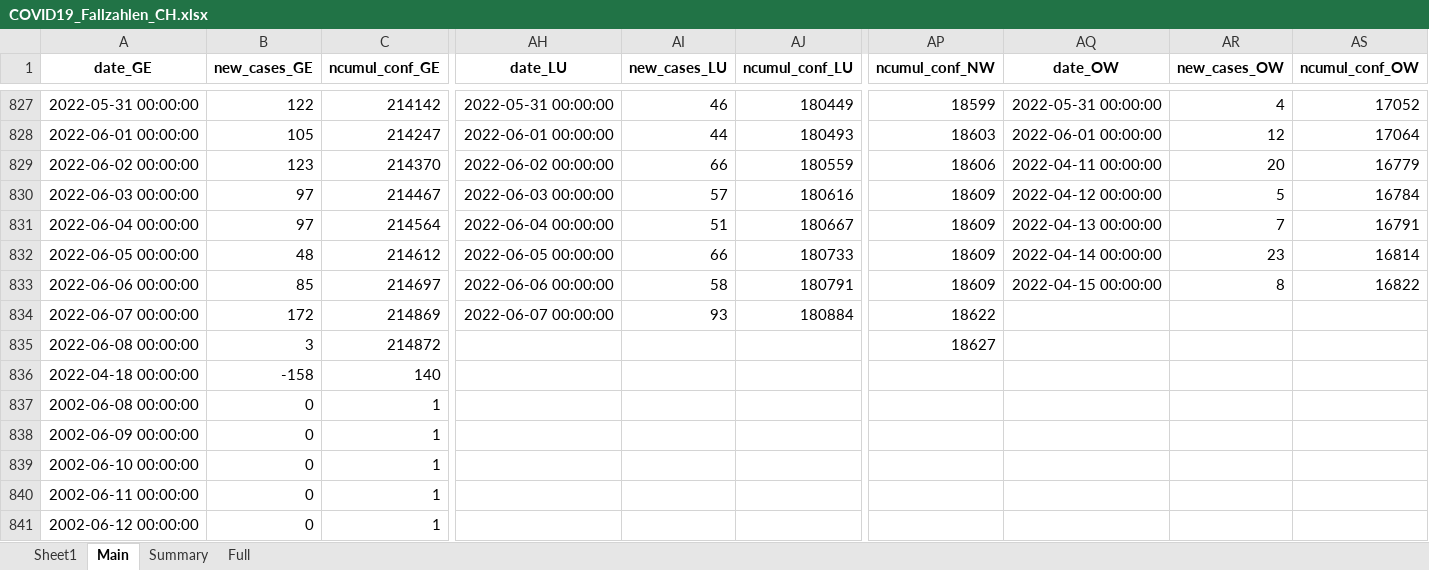
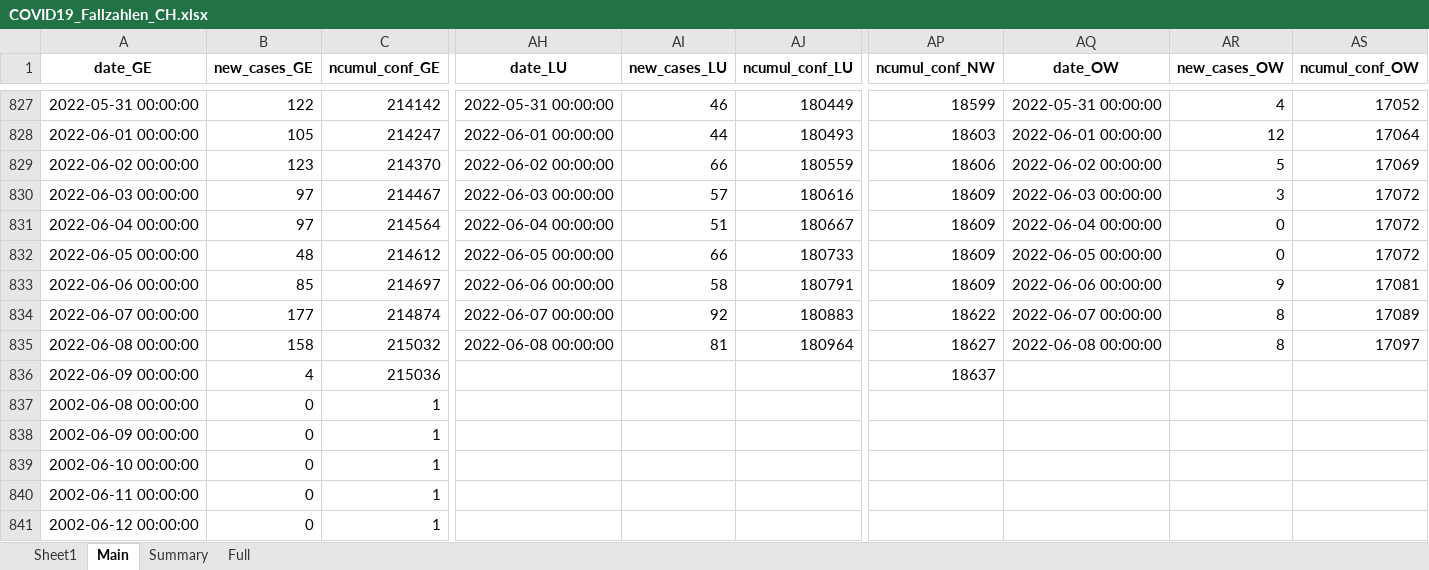
Before and after one commit to esolodko/p1_pub, an Excel workbook: xlsx_data/COVID19_Fallzahlen_CH.xlsx, sheet Main, drawn as a sheet; only a part is shown, gaps mark what is left out; values as stored, in another font and other column widths than the file's, no borders; removed rows and columns are numbered as before the commit, all else as after; rows hold the shown columns only; the diff names each change by its address in the sheet, - before the commit and + after, or states it on an @@ line.

Commit message:
update_CH

```diff
--- a/xlsx_data/COVID19_Fallzahlen_CH.xlsx (sheet Main)
+++ b/xlsx_data/COVID19_Fallzahlen_CH.xlsx (sheet Main)
-AQ829 (date_OW): 2022-04-11 00:00:00
+AQ829 (date_OW): 2022-06-02 00:00:00
-AR829 (new_cases_OW): 20
+AR829 (new_cases_OW): 5
-AS829 (ncumul_conf_OW): 16779
+AS829 (ncumul_conf_OW): 17069
-AQ830 (date_OW): 2022-04-12 00:00:00
+AQ830 (date_OW): 2022-06-03 00:00:00
-AR830 (new_cases_OW): 5
+AR830 (new_cases_OW): 3
-AS830 (ncumul_conf_OW): 16784
+AS830 (ncumul_conf_OW): 17072
-AQ831 (date_OW): 2022-04-13 00:00:00
+AQ831 (date_OW): 2022-06-04 00:00:00
-AR831 (new_cases_OW): 7
+AR831 (new_cases_OW): 0
-AS831 (ncumul_conf_OW): 16791
+AS831 (ncumul_conf_OW): 17072
-AQ832 (date_OW): 2022-04-14 00:00:00
+AQ832 (date_OW): 2022-06-05 00:00:00
-AR832 (new_cases_OW): 23
+AR832 (new_cases_OW): 0
-AS832 (ncumul_conf_OW): 16814
+AS832 (ncumul_conf_OW): 17072
-AQ833 (date_OW): 2022-04-15 00:00:00
+AQ833 (date_OW): 2022-06-06 00:00:00
-AR833 (new_cases_OW): 8
+AR833 (new_cases_OW): 9
-AS833 (ncumul_conf_OW): 16822
+AS833 (ncumul_conf_OW): 17081
-B834 (new_cases_GE): 172
+B834 (new_cases_GE): 177
-C834 (ncumul_conf_GE): 214869
+C834 (ncumul_conf_GE): 214874
-AI834 (new_cases_LU): 93
+AI834 (new_cases_LU): 92
-AJ834 (ncumul_conf_LU): 180884
+AJ834 (ncumul_conf_LU): 180883
-AQ834 (date_OW): (empty)
+AQ834 (date_OW): 2022-06-07 00:00:00
-AR834:AR835 (new_cases_OW): (empty)
+AR834:AR835 (new_cases_OW): 8
-AS834 (ncumul_conf_OW): (empty)
+AS834 (ncumul_conf_OW): 17089
-B835 (new_cases_GE): 3
+B835 (new_cases_GE): 158
-C835 (ncumul_conf_GE): 214872
+C835 (ncumul_conf_GE): 215032
-AH835 (date_LU): (empty)
+AH835 (date_LU): 2022-06-08 00:00:00
-AI835 (new_cases_LU): (empty)
+AI835 (new_cases_LU): 81
-AJ835 (ncumul_conf_LU): (empty)
+AJ835 (ncumul_conf_LU): 180964
-AQ835 (date_OW): (empty)
+AQ835 (date_OW): 2022-06-08 00:00:00
-AS835 (ncumul_conf_OW): (empty)
+AS835 (ncumul_conf_OW): 17097
-row 836: 2022-04-18 00:00:00 | -158 | 140
+row 836: 2022-06-09 00:00:00 | 4 | 215036 |  |  |  | 18637
```
Also changed, not shown: sheet Summary.
